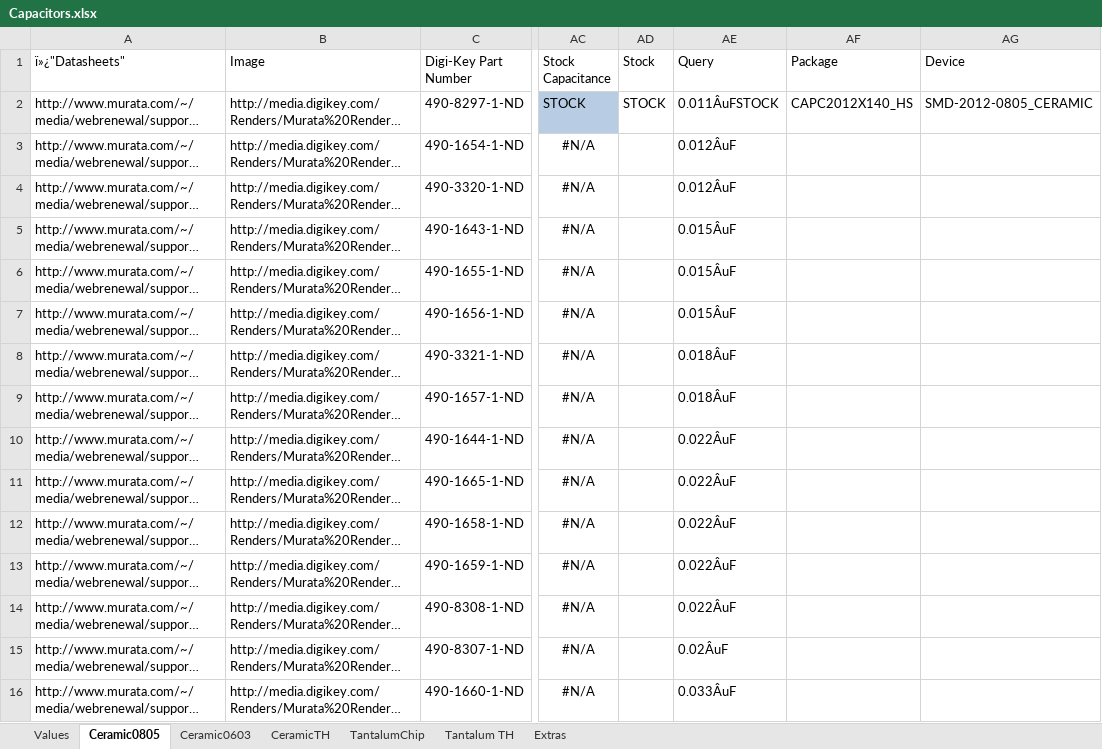
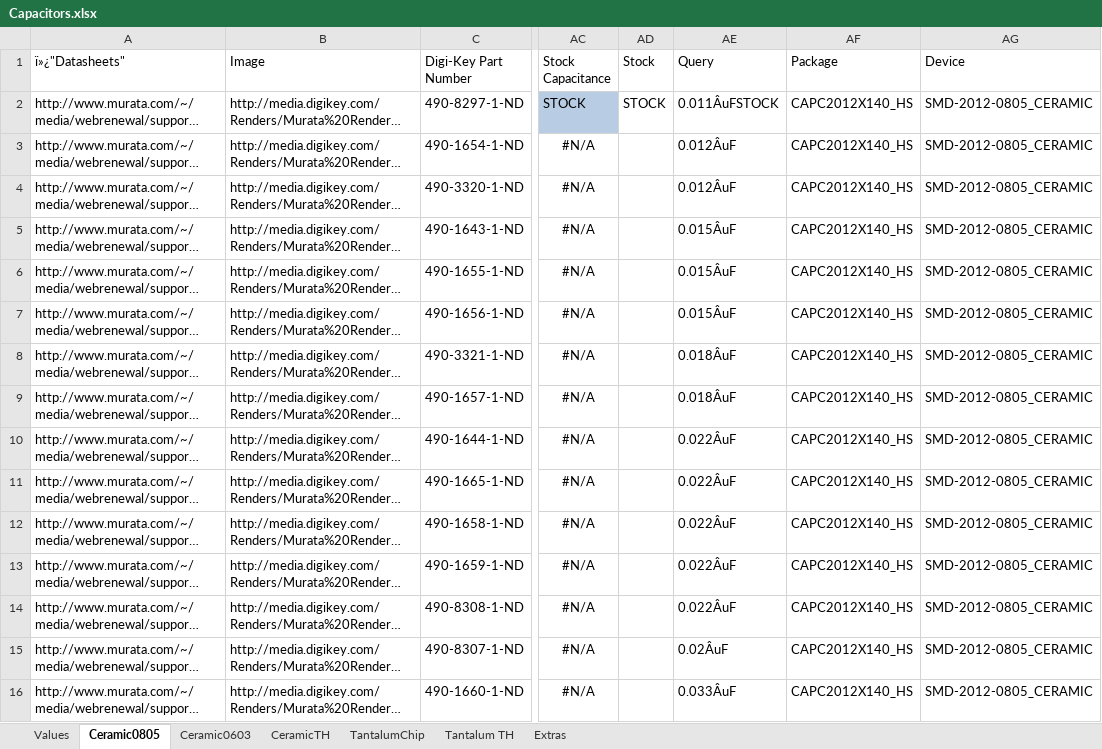
Before and after one commit to NVSL/GadgetronEagleLibs, an Excel workbook: Digikey/Capacitors.xlsx, sheet Ceramic0805, drawn as a sheet; only a part is shown, gaps mark what is left out; long unchanged cells end in …; values as stored, in another font and other column widths than the file's, no borders; table styles not drawn; the diff covers the shown part only; the diff names each change by its address in the sheet, - before the commit and + after, or states it on an @@ line.

Commit message:
Added more caps packages and device variants.
git-svn-id: svn+ssh://bbfs-01.calit2.net/grw/Gordon/svn/trunk/Gadgets/Libraries/Parts@20416 2cf53259-273a-af40-bda6-69d31023b8ec

```diff
--- a/Digikey/Capacitors.xlsx (sheet Ceramic0805)
+++ b/Digikey/Capacitors.xlsx (sheet Ceramic0805)
-AF3:AF16 (Package): (empty)
+AF3:AF16 (Package): CAPC2012X140_HS
-AG3:AG16 (Device): (empty)
+AG3:AG16 (Device): SMD-2012-0805_CERAMIC
```
Also changed, not shown: 696 edited cells elsewhere in this sheet, sheet CeramicTH, sheet Tantalum TH, sheet TantalumChip, hidden cells.
